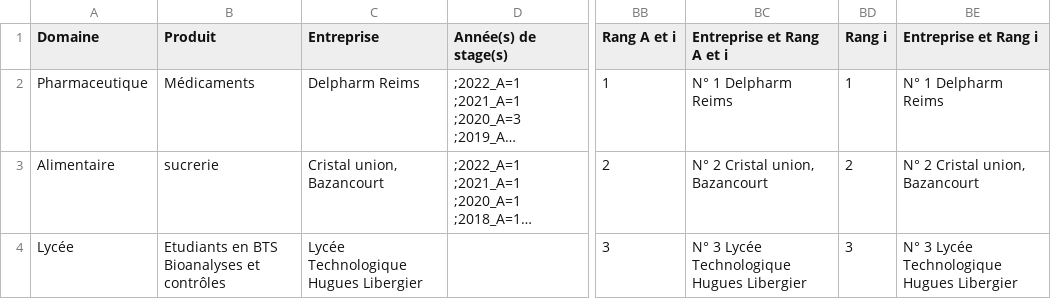
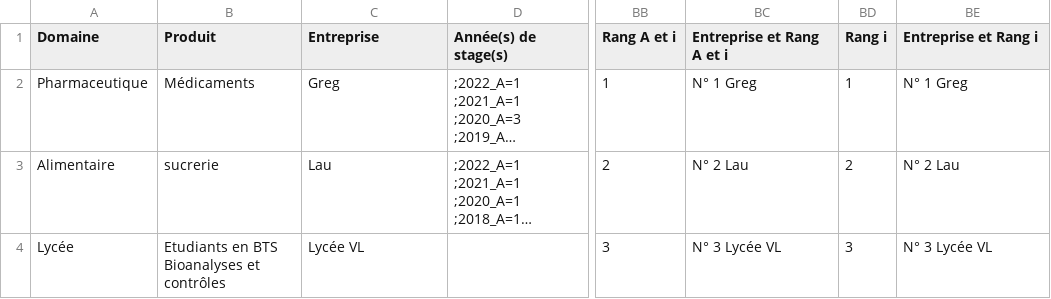
Before and after one commit to greglau59/Appli_Lieux_Stages, a CSV file: Entreprises_Complet2.csv, drawn as a sheet; only a part is shown, gaps mark what is left out; long unchanged cells end in …; the diff names each change by its address in the sheet, - before the commit and + after, or states it on an @@ line.

Commit message:
Add files via upload

```diff
--- a/Entreprises_Complet2.csv
+++ b/Entreprises_Complet2.csv
-C2 (Entreprise): Delpharm Reims
+C2 (Entreprise): Greg
-BC2 (Entreprise et Rang A et i): N° 1 Delpharm Reims
+BC2 (Entreprise et Rang A et i): N° 1 Greg
-BE2 (Entreprise et Rang i): N° 1 Delpharm Reims
+BE2 (Entreprise et Rang i): N° 1 Greg
-C3 (Entreprise): Cristal union, Bazancourt
+C3 (Entreprise): Lau
-BC3 (Entreprise et Rang A et i): N° 2 Cristal union, Bazancourt
+BC3 (Entreprise et Rang A et i): N° 2 Lau
-BE3 (Entreprise et Rang i): N° 2 Cristal union, Bazancourt
+BE3 (Entreprise et Rang i): N° 2 Lau
-C4 (Entreprise): Lycée Technologique Hugues Libergier
+C4 (Entreprise): Lycée VL
-BC4 (Entreprise et Rang A et i): N° 3 Lycée Technologique Hugues Libergier
+BC4 (Entreprise et Rang A et i): N° 3 Lycée VL
-BE4 (Entreprise et Rang i): N° 3 Lycée Technologique Hugues Libergier
+BE4 (Entreprise et Rang i): N° 3 Lycée VL
```
